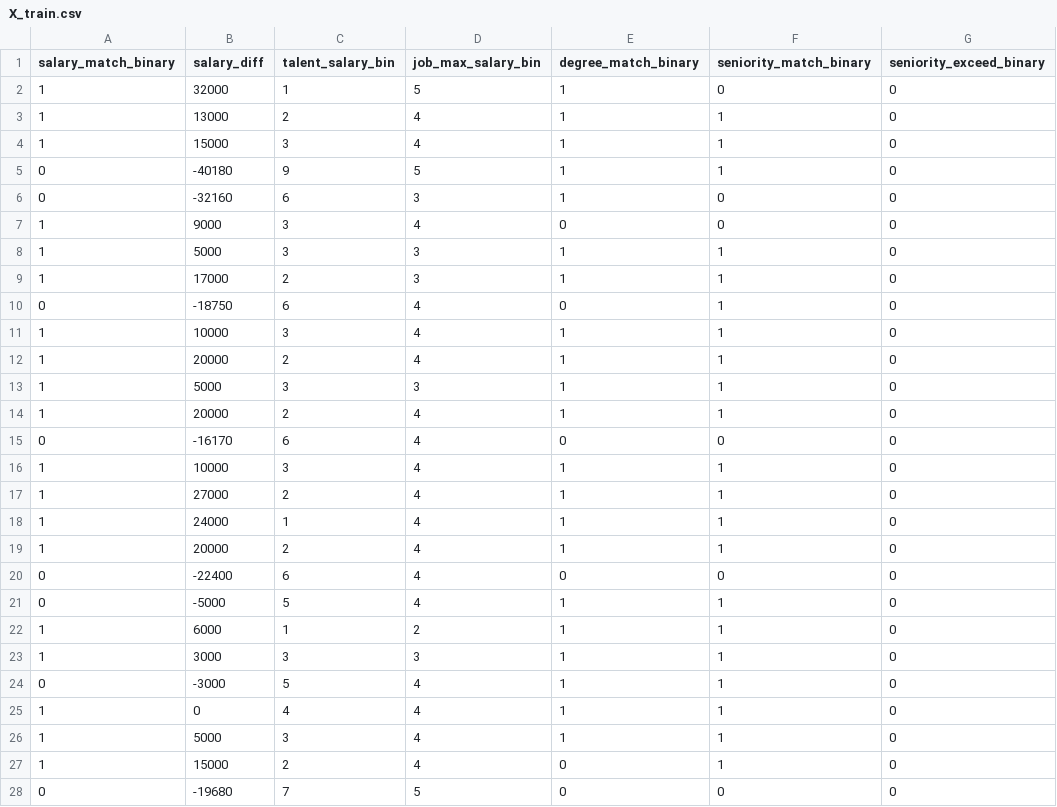
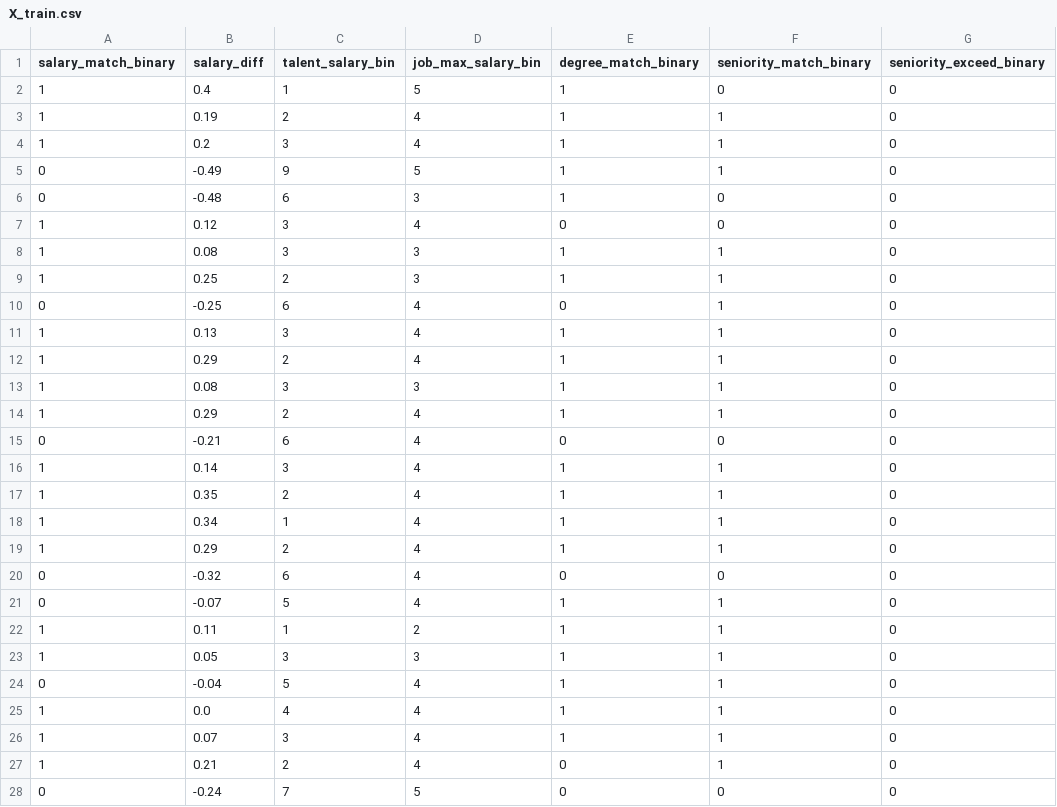
Before and after one commit to dsflu/talent-job-matching, a CSV file: processed_data/X_train.csv, drawn as a sheet; only a part is shown; the diff covers the shown part only; the diff names each change by its address in the sheet, - before the commit and + after, or states it on an @@ line.

Commit message:
change salary_diff + add missing value handling + refine docstring

```diff
--- a/processed_data/X_train.csv
+++ b/processed_data/X_train.csv
-B2 (salary_diff): 32000
+B2 (salary_diff): 0.4
-B3 (salary_diff): 13000
+B3 (salary_diff): 0.19
-B4 (salary_diff): 15000
+B4 (salary_diff): 0.2
-B5 (salary_diff): -40180
+B5 (salary_diff): -0.49
-B6 (salary_diff): -32160
+B6 (salary_diff): -0.48
-B7 (salary_diff): 9000
+B7 (salary_diff): 0.12
-B8 (salary_diff): 5000
+B8 (salary_diff): 0.08
-B9 (salary_diff): 17000
+B9 (salary_diff): 0.25
-B10 (salary_diff): -18750
+B10 (salary_diff): -0.25
-B11 (salary_diff): 10000
+B11 (salary_diff): 0.13
-B12 (salary_diff): 20000
+B12 (salary_diff): 0.29
-B13 (salary_diff): 5000
+B13 (salary_diff): 0.08
-B14 (salary_diff): 20000
+B14 (salary_diff): 0.29
-B15 (salary_diff): -16170
+B15 (salary_diff): -0.21
-B16 (salary_diff): 10000
+B16 (salary_diff): 0.14
-B17 (salary_diff): 27000
+B17 (salary_diff): 0.35
-B18 (salary_diff): 24000
+B18 (salary_diff): 0.34
-B19 (salary_diff): 20000
+B19 (salary_diff): 0.29
-B20 (salary_diff): -22400
+B20 (salary_diff): -0.32
-B21 (salary_diff): -5000
+B21 (salary_diff): -0.07
-B22 (salary_diff): 6000
+B22 (salary_diff): 0.11
-B23 (salary_diff): 3000
+B23 (salary_diff): 0.05
-B24 (salary_diff): -3000
+B24 (salary_diff): -0.04
-B25 (salary_diff): 0
+B25 (salary_diff): 0.0
-B26 (salary_diff): 5000
+B26 (salary_diff): 0.07
-B27 (salary_diff): 15000
+B27 (salary_diff): 0.21
-B28 (salary_diff): -19680
+B28 (salary_diff): -0.24
```
Also changed, not shown: 53 edited cells elsewhere in this file, processed_data/X_test.csv, 7 other files.
